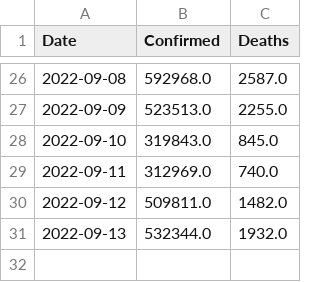
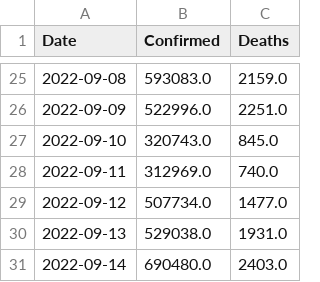
Before and after one commit to Tim-Abwao/covid19-global-dashboard, a CSV file: covid-19-data/daily-differences.csv, drawn as a sheet; only a part is shown, gaps mark what is left out; the diff covers the shown part only.

```diff
--- a/covid-19-data/daily-differences.csv
+++ b/covid-19-data/daily-differences.csv
@@ -26,6 +25,7 @@ Date,Confirmed,Deaths
-2022-09-08,592968.0,2587.0
-2022-09-09,523513.0,2255.0
-2022-09-10,319843.0,845.0
+2022-09-08,593083.0,2159.0
+2022-09-09,522996.0,2251.0
+2022-09-10,320743.0,845.0
 2022-09-11,312969.0,740.0
-2022-09-12,509811.0,1482.0
-2022-09-13,532344.0,1932.0
+2022-09-12,507734.0,1477.0
+2022-09-13,529038.0,1931.0
+2022-09-14,690480.0,2403.0
```
Also changed, not shown: 1 removed row and 30 edited cells elsewhere in this file, covid-19-data/latest-data.csv, covid-19-data/time-series-data.csv.
